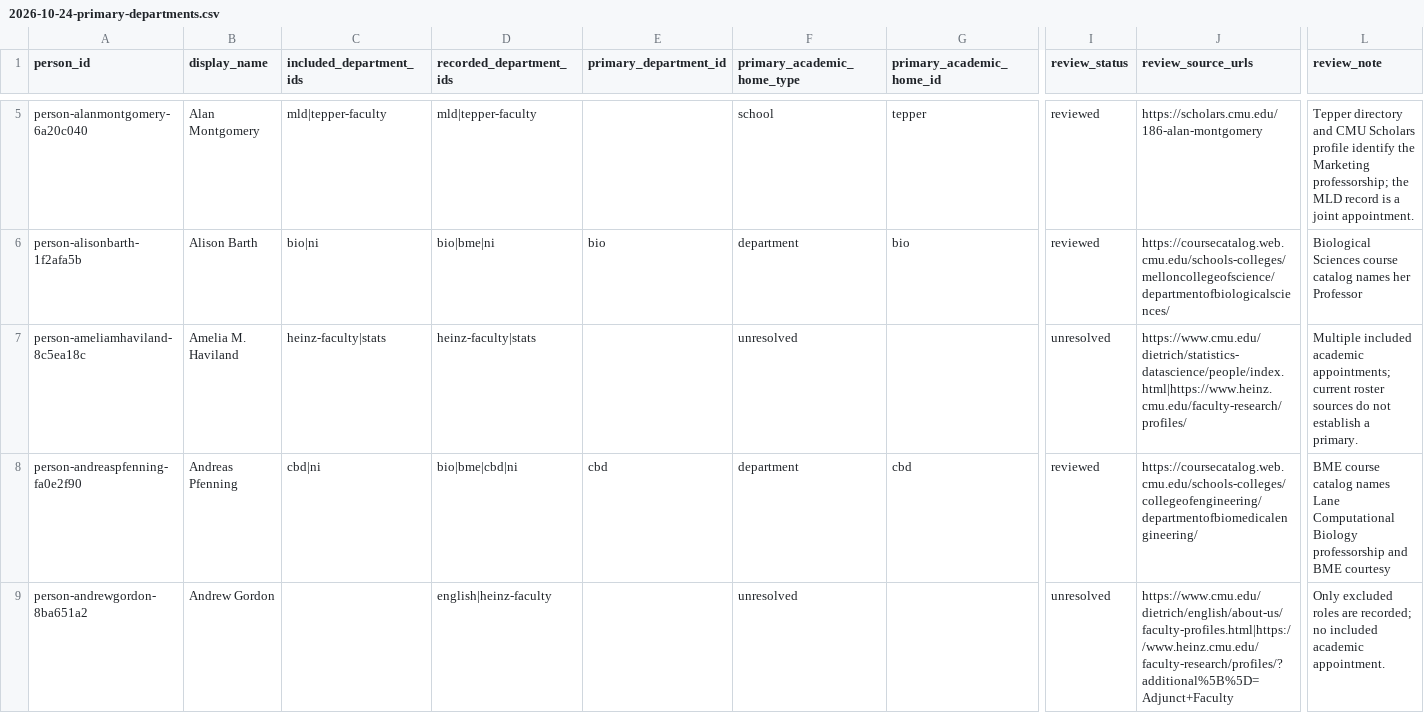
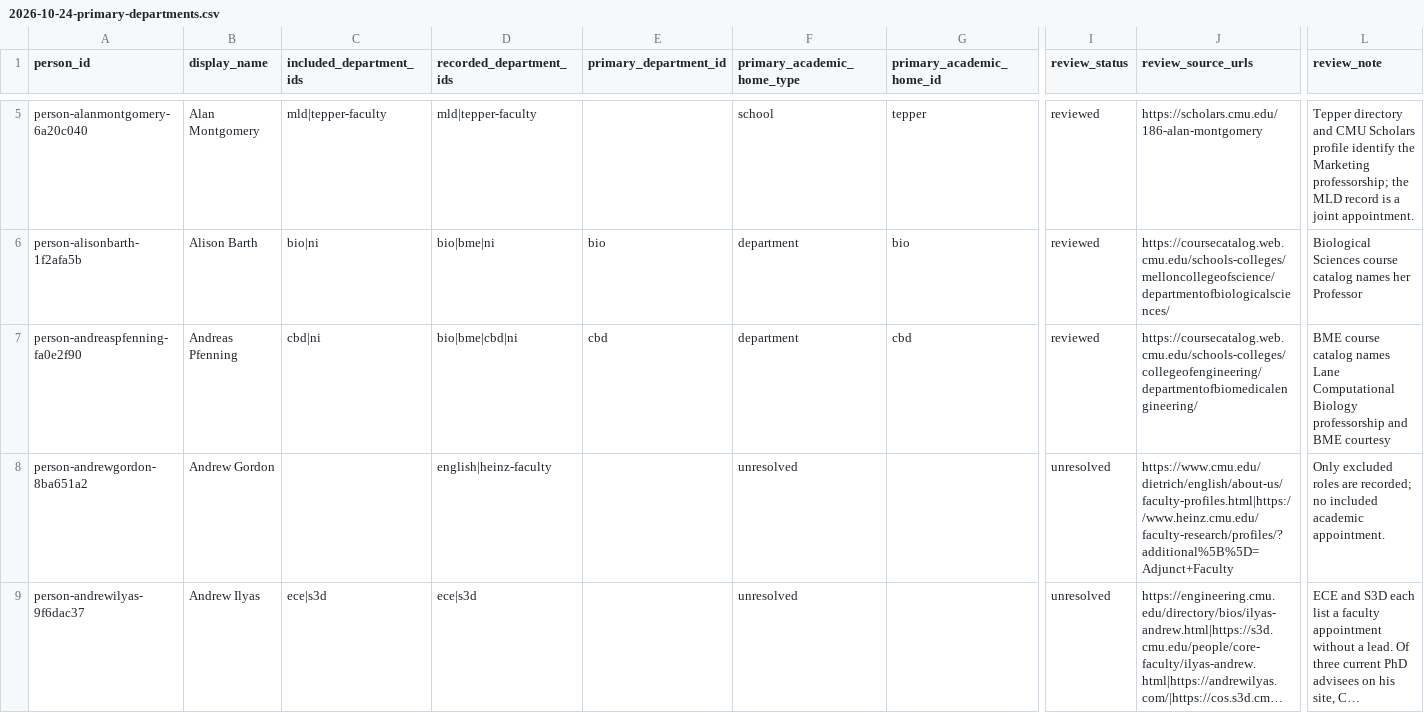
Before and after one commit to cmccomb/map-of-research, a CSV file: registry/reviews/2026-10-24-primary-departments.csv, drawn as a sheet; only a part is shown, gaps mark what is left out; the shorter side is filled out with more unchanged rows; long unchanged cells end in …; rows hold the shown columns only; the diff covers the shown part only; the diff names each change by its address in the sheet, - before the commit and + after, or states it on an @@ line.

Commit message:
Correct three courtesy memberships and display homes

```diff
--- a/registry/reviews/2026-10-24-primary-departments.csv
+++ b/registry/reviews/2026-10-24-primary-departments.csv
-row 7: person-ameliamhaviland-8c5ea18c | Amelia M. Haviland | heinz-faculty|stats | heinz-faculty|stats |  | unresolved |  | unresolved | https://www.cmu.edu/dietrich/statistics-datascience/people/index.html|https://www.heinz.cmu.edu/faculty-research/profiles/ | Multiple included academic appointments; current roster sources do not establish a primary.
```
Also changed, not shown: 2 removed rows elsewhere in this file, registry/memberships.csv, registry/people.csv, 3 other files.
